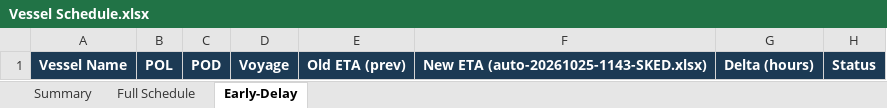
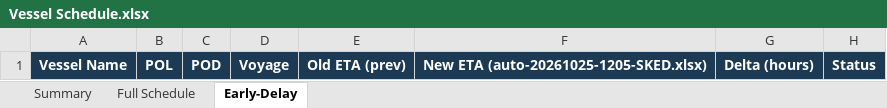
Before and after one commit to sirichai1265/heung-a-sked, an Excel workbook: Vessel Schedule.xlsx, sheet Early-Delay, drawn as a sheet; values as stored, in another font and other column widths than the file's, no borders; the diff names each change by its address in the sheet, - before the commit and + after, or states it on an @@ line.

```diff
--- a/Vessel Schedule.xlsx (sheet Early-Delay)
+++ b/Vessel Schedule.xlsx (sheet Early-Delay)
-F1: New ETA (auto-20261025-1143-SKED.xlsx)
+F1: New ETA (auto-20261025-1205-SKED.xlsx)
```
Also changed, not shown: sheet Summary, sked_current.xlsx, 5 other files.
